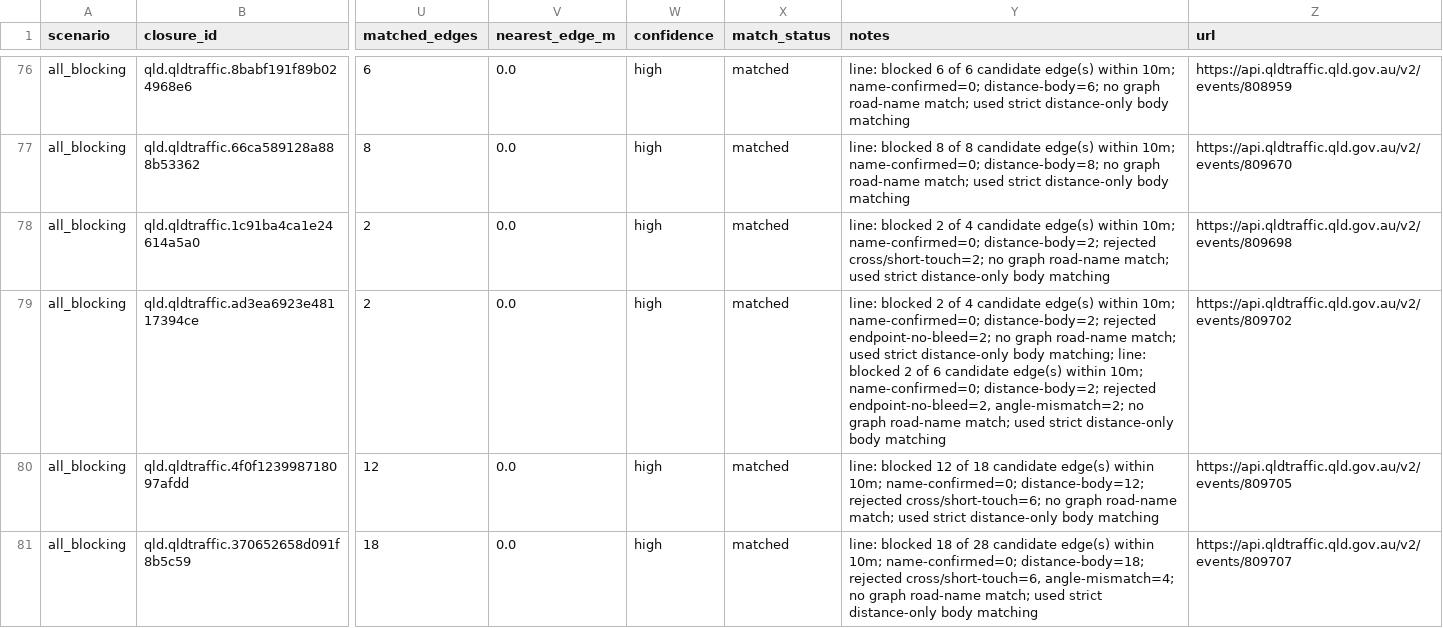
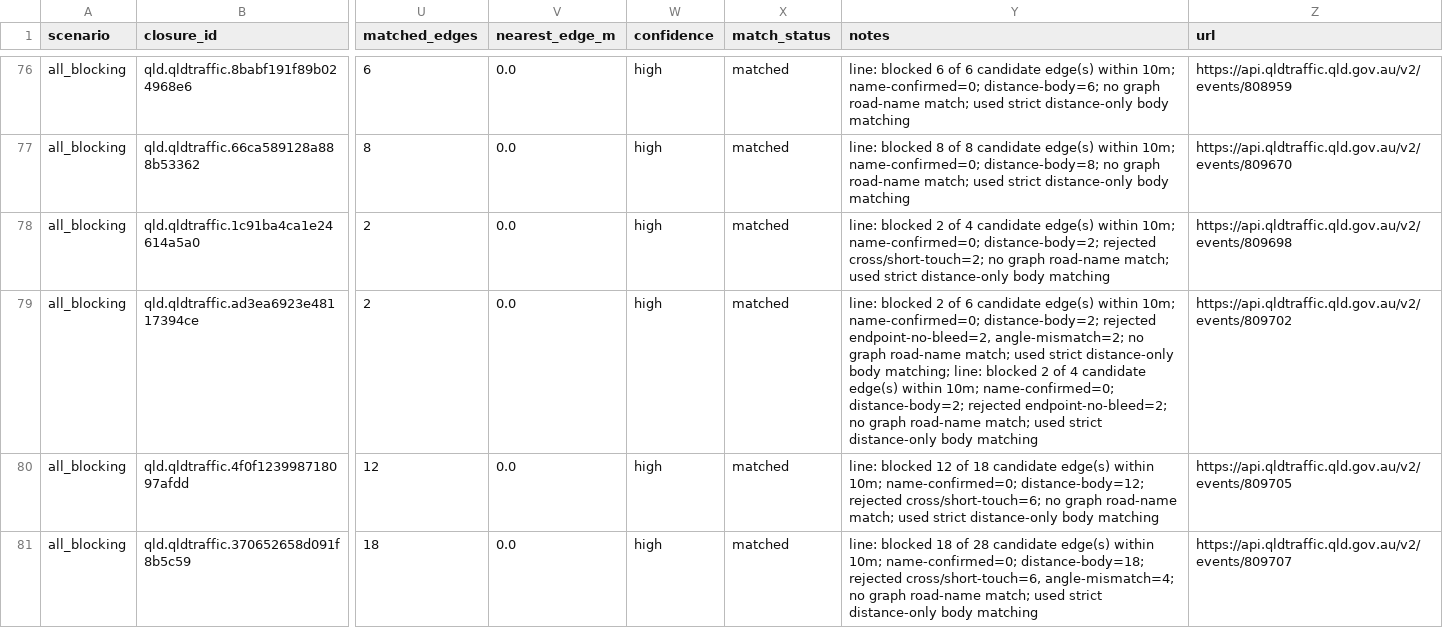
Before and after one commit to junker1895/qld_only_isolation, a CSV file: out_isolation_current/closure_match_report_qld.csv, drawn as a sheet; only a part is shown, gaps mark what is left out; the diff covers the shown part only; the diff names each change by its address in the sheet, - before the commit and + after, or states it on an @@ line.

```diff
--- a/out_isolation_current/closure_match_report_qld.csv
+++ b/out_isolation_current/closure_match_report_qld.csv
-Y79 (notes): …2 of 4 candidate edge(s) within 10m; name-confirmed=0; distance-body=2; rejected endpoint-no-bleed=2; no graph road-name match; used strict distance-only body matching; line: blocked 2 of 6 candidate edge(s) within 10m; name-confirmed=0; distance-body=2; rejected endpoint-no-bleed=2, angle-mismatch=2; no graph…
+Y79 (notes): …2 of 6 candidate edge(s) within 10m; name-confirmed=0; distance-body=2; rejected endpoint-no-bleed=2, angle-mismatch=2; no graph road-name match; used strict distance-only body matching; line: blocked 2 of 4 candidate edge(s) within 10m; name-confirmed=0; distance-body=2; rejected endpoint-no-bleed=2; no graph…
```
Also changed, not shown: 16 edited cells elsewhere in this file, 4 other files.
